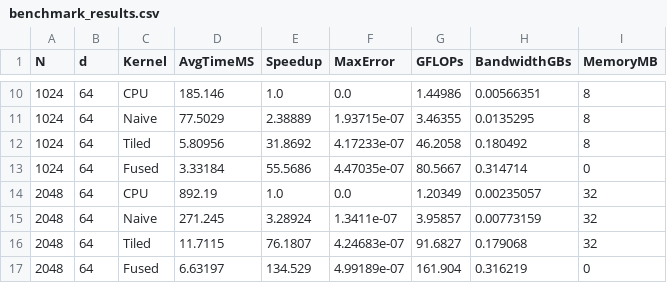
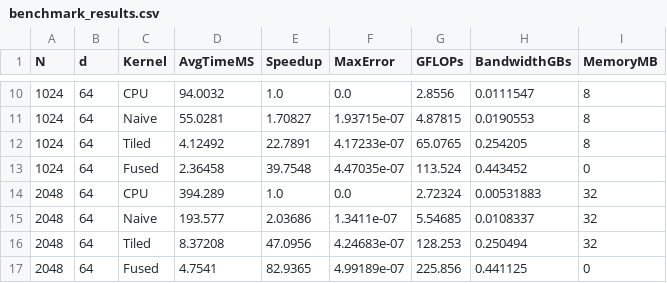
Before and after one commit to shrvan30/flash-attention-cuda, a CSV file: benchmarks/result/benchmark_results.csv, drawn as a sheet; only a part is shown, gaps mark what is left out; the diff covers the shown part only.

Commit message:
docs: report v1 numbers measured on the RTX 3090
Re-ran the benchmark binary on the reference GPU so the table matches the hardware it names, dropped the memory-bandwidth column (it reported a meaningless figure), and documented what v1 cannot do.

```diff
--- a/benchmarks/result/benchmark_results.csv
+++ b/benchmarks/result/benchmark_results.csv
@@ -10,8 +10,8 @@ N,d,Kernel,AvgTimeMS,Speedup,MaxError,GFLOPs,BandwidthGBs,MemoryMB
-1024,64,CPU,185.146,1.0,0.0,1.44986,0.00566351,8
-1024,64,Naive,77.5029,2.38889,1.93715e-07,3.46355,0.0135295,8
-1024,64,Tiled,5.80956,31.8692,4.17233e-07,46.2058,0.180492,8
-1024,64,Fused,3.33184,55.5686,4.47035e-07,80.5667,0.314714,0
-2048,64,CPU,892.19,1.0,0.0,1.20349,0.00235057,32
-2048,64,Naive,271.245,3.28924,1.3411e-07,3.95857,0.00773159,32
-2048,64,Tiled,11.7115,76.1807,4.24683e-07,91.6827,0.179068,32
-2048,64,Fused,6.63197,134.529,4.99189e-07,161.904,0.316219,0
+1024,64,CPU,94.0032,1.0,0.0,2.8556,0.0111547,8
+1024,64,Naive,55.0281,1.70827,1.93715e-07,4.87815,0.0190553,8
+1024,64,Tiled,4.12492,22.7891,4.17233e-07,65.0765,0.254205,8
+1024,64,Fused,2.36458,39.7548,4.47035e-07,113.524,0.443452,0
+2048,64,CPU,394.289,1.0,0.0,2.72324,0.00531883,32
+2048,64,Naive,193.577,2.03686,1.3411e-07,5.54685,0.0108337,32
+2048,64,Tiled,8.37208,47.0956,4.24683e-07,128.253,0.250494,32
+2048,64,Fused,4.7541,82.9365,4.99189e-07,225.856,0.441125,0
```
Also changed, not shown: 45 edited cells elsewhere in this file, 3 other files.
